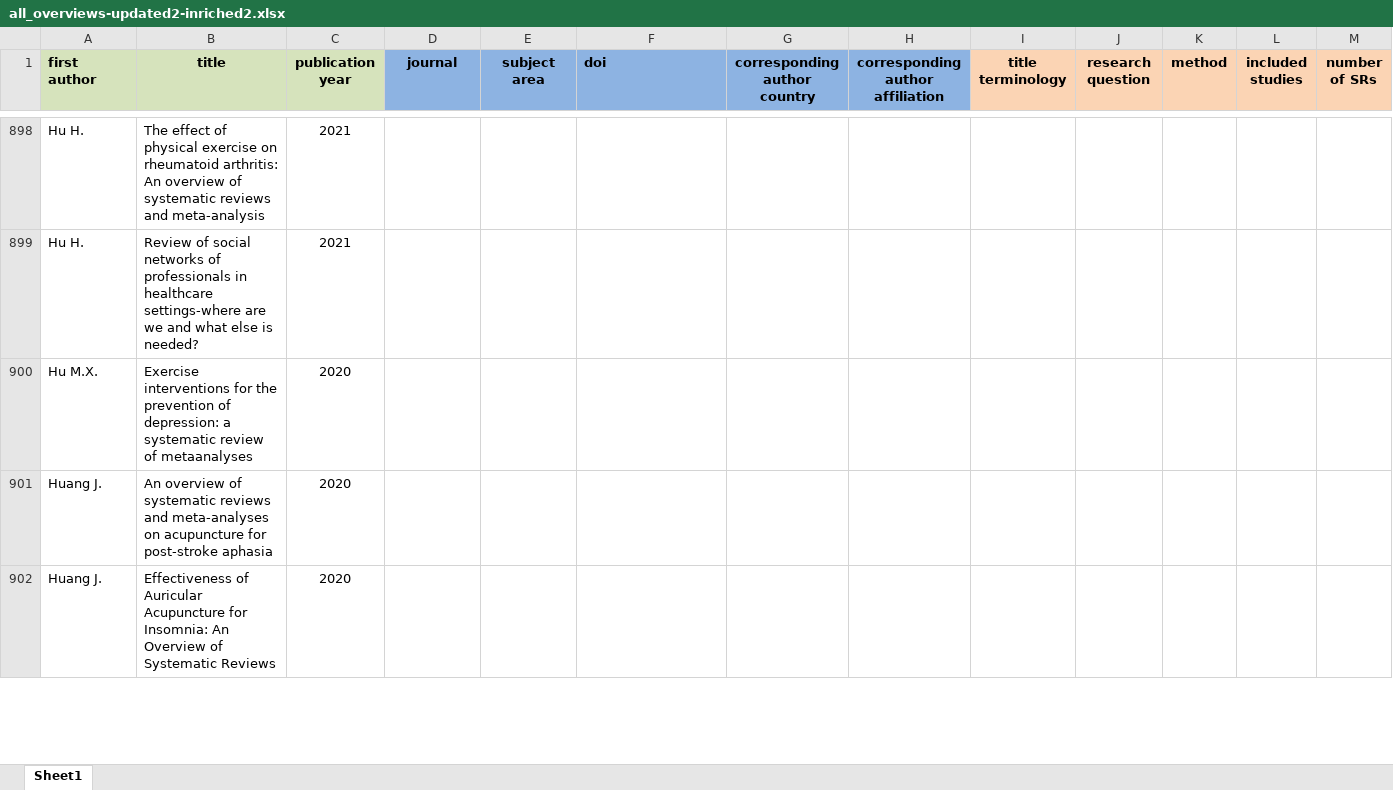
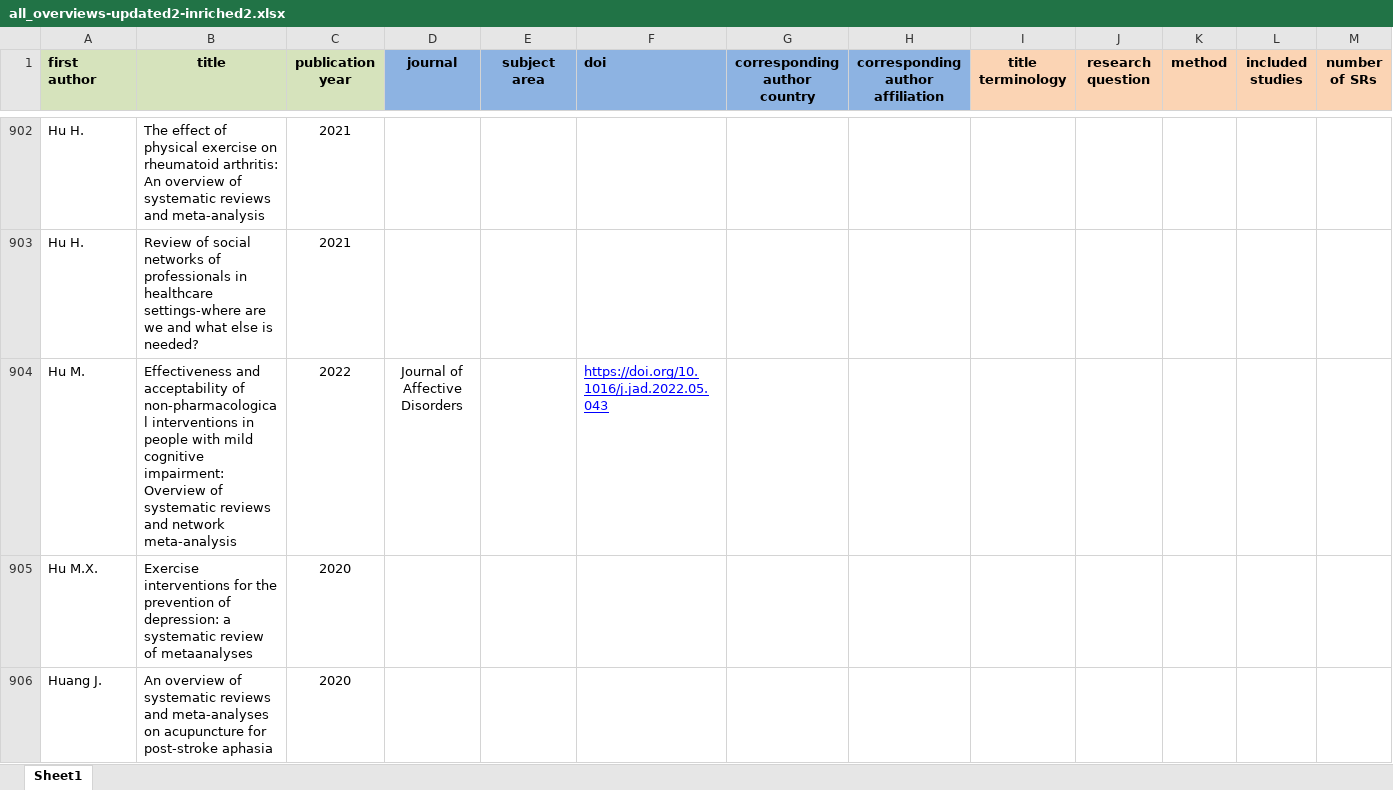
Before and after one commit to bougioukas/overview_megadatabase, an Excel workbook: _site/data/all_overviews-updated2-inriched2.xlsx, sheet Sheet1, drawn as a sheet; only a part is shown, gaps mark what is left out; the shorter side is filled out with more unchanged rows; values as stored, in another font and other column widths than the file's, no borders; rows hold the shown columns only; the diff covers the shown part only; the diff names each change by its address in the sheet, - before the commit and + after, or states it on an @@ line.

```diff
--- a/_site/data/all_overviews-updated2-inriched2.xlsx (sheet Sheet1)
+++ b/_site/data/all_overviews-updated2-inriched2.xlsx (sheet Sheet1)
+row 904: Hu M. | Effectiveness and acceptability of non-pharmacological interventions in people with mild cognitive impairment: Overview of systematic reviews and network meta-analysis | 2022 | Journal of Affective Disorders |  | https://doi.org/10.1016/j.jad.2022.05.043
```
Also changed, not shown: 8 added rows and 6 edited cells elsewhere in this sheet, data/all_overviews-updated2-inriched2.xlsx, 9 other files.
